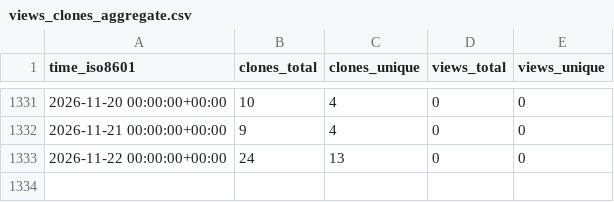
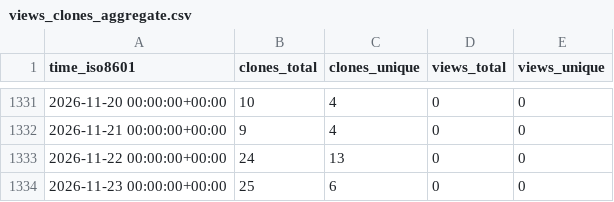
Before and after one commit to EarthSciML/GasChem.jl, a CSV file: EarthSciML/GasChem.jl/ghrs-data/views_clones_aggregate.csv, drawn as a sheet; only a part is shown, gaps mark what is left out.

```diff
--- a/EarthSciML/GasChem.jl/ghrs-data/views_clones_aggregate.csv
+++ b/EarthSciML/GasChem.jl/ghrs-data/views_clones_aggregate.csv
@@ -1333 +1333,2 @@ time_iso8601,clones_total,clones_unique,views_total,views_unique
 2026-11-22 00:00:00+00:00,24,13,0,0
+2026-11-23 00:00:00+00:00,25,6,0,0
```
Also changed, not shown: 1 other file.
